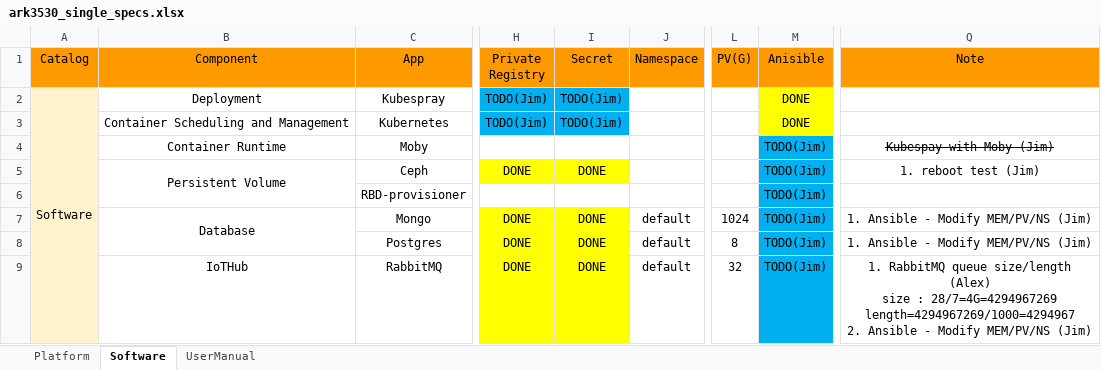
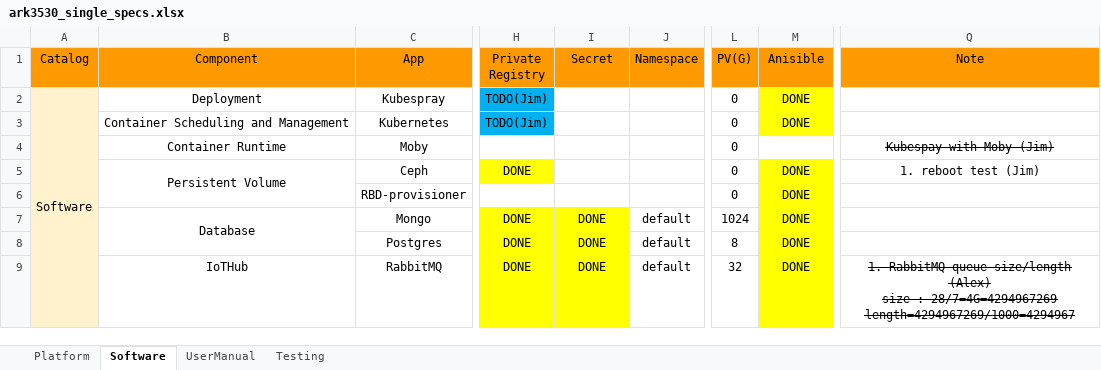
Before and after one commit to TsubasaEX/Tracks, an Excel workbook: spec/ark3530_single_specs.xlsx, sheet Software, drawn as a sheet; only a part is shown, gaps mark what is left out; values as stored, in another font and other column widths than the file's, no borders; ↵ is a line break in a cell; the diff covers the shown part only; the diff names each change by its address in the sheet, - before the commit and + after, or states it on an @@ line.

```diff
--- a/spec/ark3530_single_specs.xlsx (sheet Software)
+++ b/spec/ark3530_single_specs.xlsx (sheet Software)
+sheet tab: Testing
-I2:I3 (Secret): TODO(Jim)
+I2:I3 (Secret): (empty)
-I2:I3 fill: #00B0F0
+I2:I3 fill: none
-L2:L6 (PV(G)): (empty)
+L2:L6 (PV(G)): 0
-M4 (Anisible): TODO(Jim)
+M4 (Anisible): (empty)
-M4 fill: #00B0F0
+M4 fill: none
-I5 (Secret): DONE
+I5 (Secret): (empty)
-I5 fill: #FFFF00
+I5 fill: none
-M5:M9 (Anisible): TODO(Jim)
+M5:M9 (Anisible): DONE
-M5:M9 fill: #00B0F0
+M5:M9 fill: #FFFF00
-Q7:Q8 (Note): 1. Ansible - Modify MEM/PV/NS (Jim)
+Q7:Q8 (Note): (empty)
-Q9 (Note): …28/7=4G=4294967269 ↵ length=4294967269/1000=4294967 ↵ 2. Ansible - Modify MEM/PV/NS (Jim)
+Q9 (Note): …28/7=4G=4294967269 ↵ length=4294967269/1000=4294967
-Q9 strikethrough: off
+Q9 strikethrough: on
```
Also changed, not shown: 1 added row, 50 edited cells and cell formats elsewhere in this sheet, sheet UserManual, sheet Platform, reports.xlsx, 1 other file.
